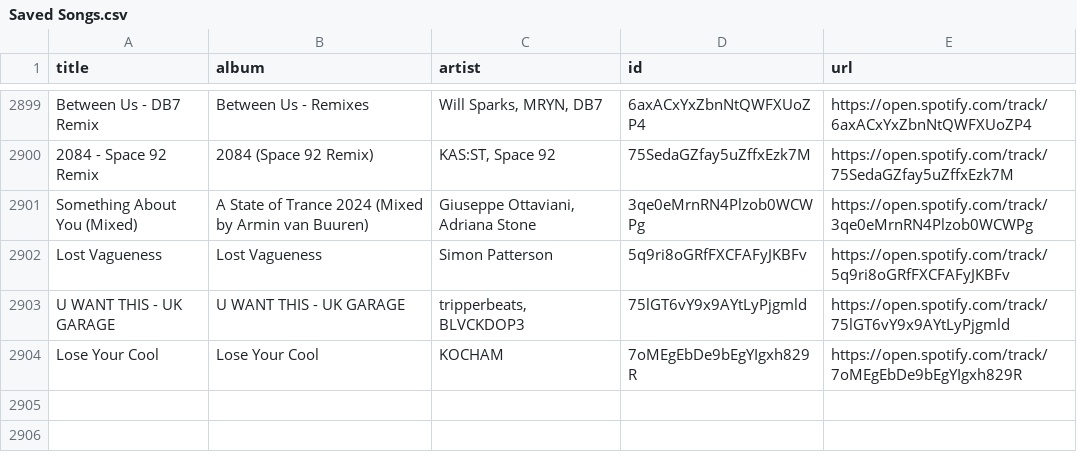
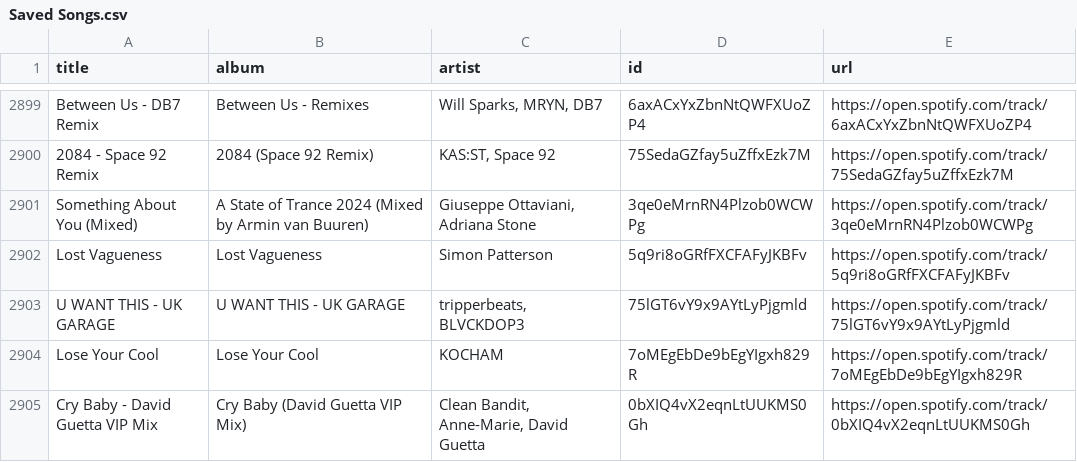
Before and after one commit to unex/dews_beats, a CSV file: Saved Songs.csv, drawn as a sheet; only a part is shown, gaps mark what is left out; the diff names each change by its address in the sheet, - before the commit and + after, or states it on an @@ line.

```diff
--- a/Saved Songs.csv
+++ b/Saved Songs.csv
+row 2905: Cry Baby - David Guetta VIP Mix | Cry Baby (David Guetta VIP Mix) | Clean Bandit, Anne-Marie, David Guetta | 0bXIQ4vX2eqnLtUUKMS0Gh | https://open.spotify.com/track/0bXIQ4vX2eqnLtUUKMS0Gh
```
Also changed, not shown: playlists/Chill Tracks.csv, playlists/Release Radar.csv, 4 other files.
